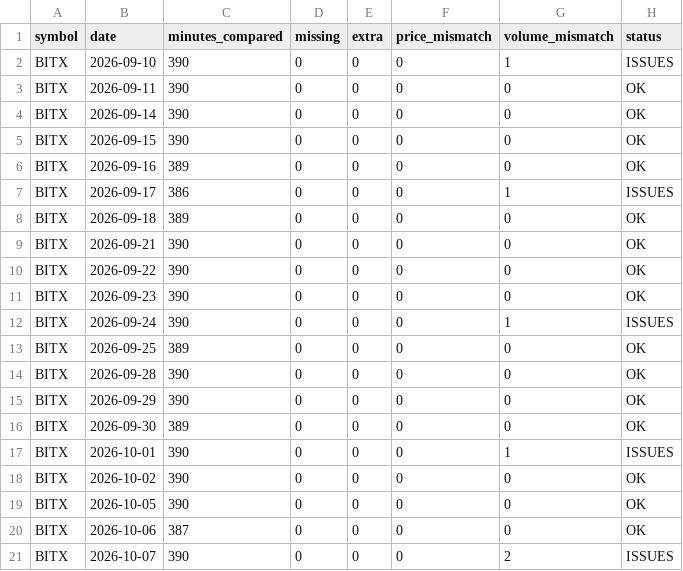
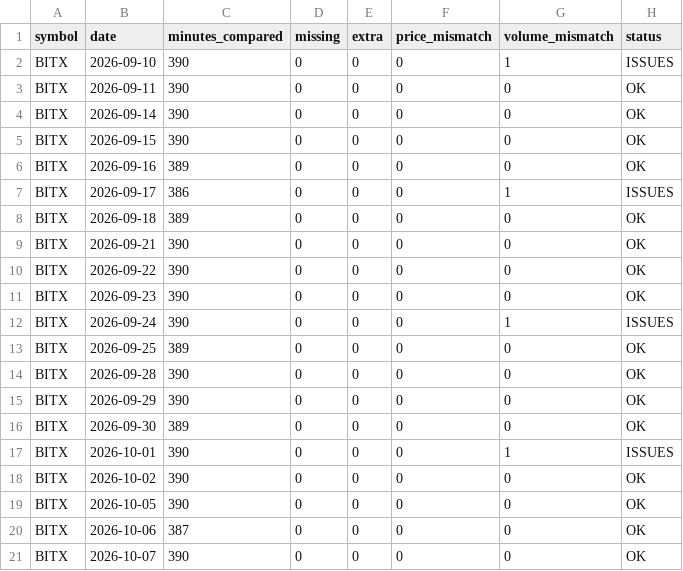
Before and after one commit to Liornim/spmo-market-bridge, a CSV file: .github/audit/qa_accuracy.csv, drawn as a sheet.

```diff
--- a/.github/audit/qa_accuracy.csv
+++ b/.github/audit/qa_accuracy.csv
@@ -20,2 +20,2 @@ BITX,2026-10-05,390,0,0,0,0,OK
 BITX,2026-10-06,387,0,0,0,0,OK
-BITX,2026-10-07,390,0,0,0,2,ISSUES
+BITX,2026-10-07,390,0,0,0,0,OK
```
Also changed, not shown: 6 other files.
